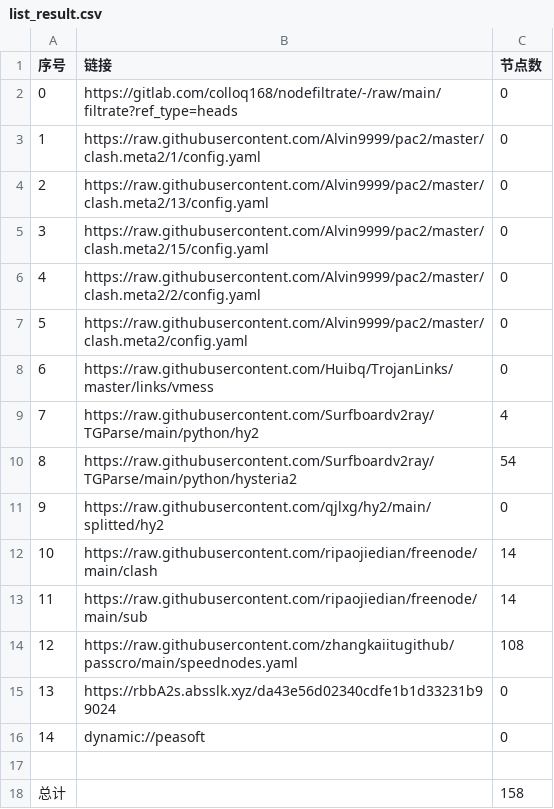
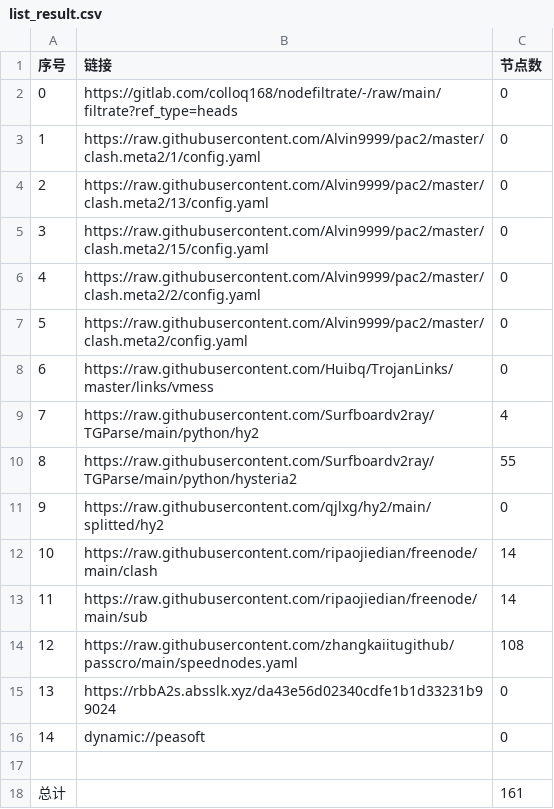
Before and after one commit to x-isd/AutoMergePublicNodes, a CSV file: list_result.csv, drawn as a sheet.

```diff
--- a/list_result.csv
+++ b/list_result.csv
@@ -9,3 +9,3 @@
 7,https://raw.githubusercontent.com/Surfboardv2ray/TGParse/main/python/hy2,4
-8,https://raw.githubusercontent.com/Surfboardv2ray/TGParse/main/python/hysteria2,54
+8,https://raw.githubusercontent.com/Surfboardv2ray/TGParse/main/python/hysteria2,55
 9,https://raw.githubusercontent.com/qjlxg/hy2/main/splitted/hy2,0
@@ -17,2 +17,2 @@
 
-总计,,158
+总计,,161
```
Also changed, not shown: 8 other files.
